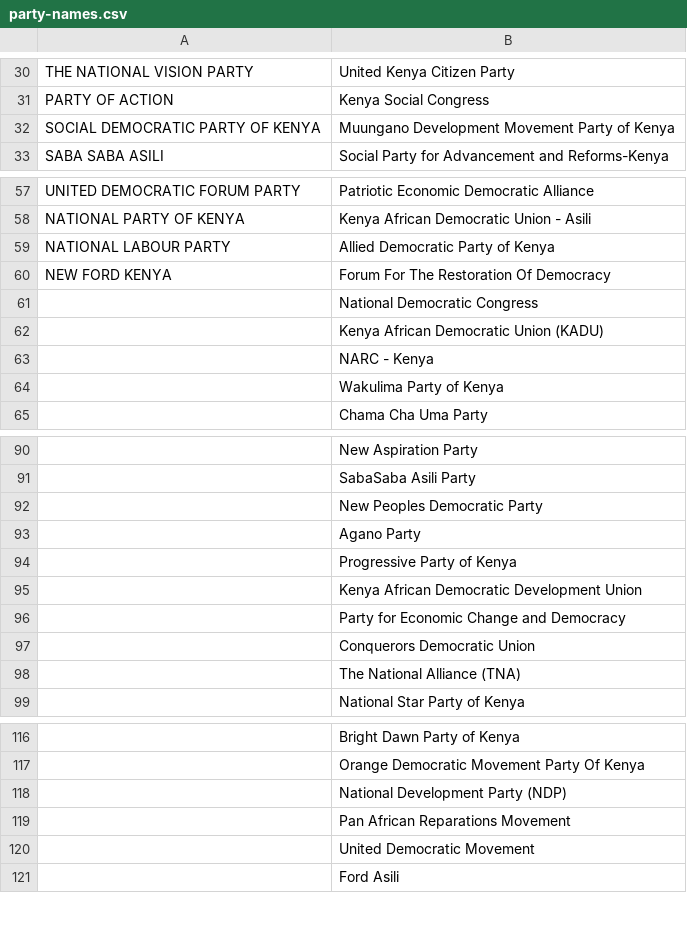
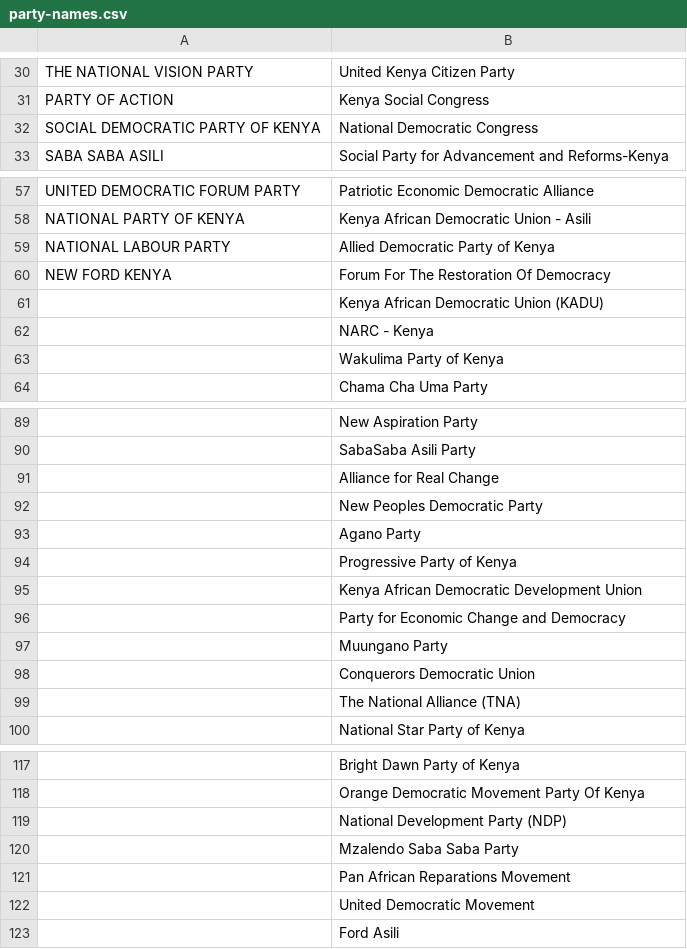
Before and after one commit to mysociety/pombola, a CSV file: mzalendo/kenyan-election-data/party-names.csv, drawn as a sheet; only a part is shown, gaps mark what is left out.

```diff
--- a/mzalendo/kenyan-election-data/party-names.csv
+++ b/mzalendo/kenyan-election-data/party-names.csv
@@ -31,3 +31,3 @@ THE NATIONAL VISION PARTY,United Kenya Citizen Party
 PARTY OF ACTION,Kenya Social Congress
-SOCIAL DEMOCRATIC PARTY OF KENYA,Muungano Development Movement Party of Kenya
+SOCIAL DEMOCRATIC PARTY OF KENYA,National Democratic Congress
 SABA SABA ASILI,Social Party for Advancement and Reforms-Kenya
@@ -60,3 +60,2 @@ NATIONAL LABOUR PARTY,Allied Democratic Party of Kenya
 NEW FORD KENYA,Forum For The Restoration Of Democracy
-,National Democratic Congress
 ,Kenya African Democratic Union (KADU)
@@ -91,2 +90,3 @@ NEW FORD KENYA,Forum For The Restoration Of Democracy
 ,SabaSaba Asili Party
+,Alliance for Real Change
 ,New Peoples Democratic Party
@@ -96,2 +96,3 @@ NEW FORD KENYA,Forum For The Restoration Of Democracy
 ,Party  for Economic Change and Democracy
+,Muungano Party
 ,Conquerors Democratic Union
@@ -118,2 +119,3 @@ NEW FORD KENYA,Forum For The Restoration Of Democracy
 ,National Development Party (NDP)
+,Mzalendo Saba Saba Party
 ,Pan African Reparations Movement
```
Also changed, not shown: mzalendo/kenyan-election-data/names-manually-checked.csv.
